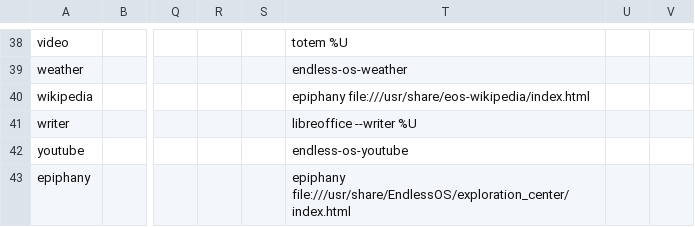
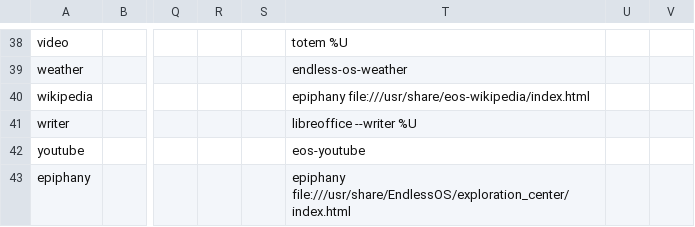
Before and after one commit to endlessm/eos-theme, a CSV file: desktop/applications.csv, drawn as a sheet; only a part is shown, gaps mark what is left out; the diff names each change by its address in the sheet, - before the commit and + after, or states it on an @@ line.

Commit message:
Update name of youtube app

```diff
--- a/desktop/applications.csv
+++ b/desktop/applications.csv
-T42: endless-os-youtube
+T42: eos-youtube
```
